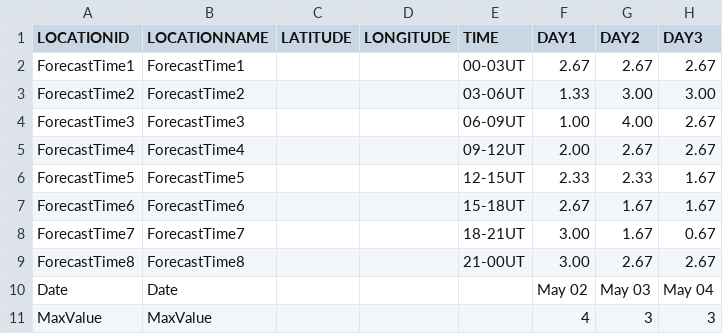
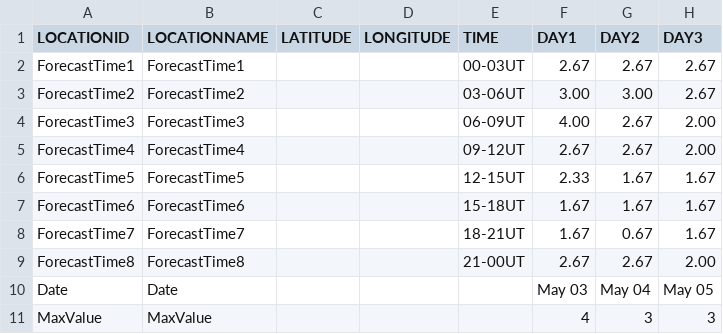
Before and after one commit to theweatherman561/cpcTeleconnectionNavCSV, a CSV file: kpIndex.csv, drawn as a sheet.

Commit message:
updated files

```diff
--- a/kpIndex.csv
+++ b/kpIndex.csv
@@ -2,10 +2,10 @@ LOCATIONID,LOCATIONNAME,LATITUDE,LONGITUDE,TIME,DAY1,DAY2,DAY3
 ForecastTime1,ForecastTime1,,,00-03UT,2.67,2.67,2.67
-ForecastTime2,ForecastTime2,,,03-06UT,1.33,3.00,3.00
-ForecastTime3,ForecastTime3,,,06-09UT,1.00,4.00,2.67
-ForecastTime4,ForecastTime4,,,09-12UT,2.00,2.67,2.67
-ForecastTime5,ForecastTime5,,,12-15UT,2.33,2.33,1.67
-ForecastTime6,ForecastTime6,,,15-18UT,2.67,1.67,1.67
-ForecastTime7,ForecastTime7,,,18-21UT,3.00,1.67,0.67
-ForecastTime8,ForecastTime8,,,21-00UT,3.00,2.67,2.67
-Date,Date,,,,May 02,May 03,May 04
+ForecastTime2,ForecastTime2,,,03-06UT,3.00,3.00,2.67
+ForecastTime3,ForecastTime3,,,06-09UT,4.00,2.67,2.00
+ForecastTime4,ForecastTime4,,,09-12UT,2.67,2.67,2.00
+ForecastTime5,ForecastTime5,,,12-15UT,2.33,1.67,1.67
+ForecastTime6,ForecastTime6,,,15-18UT,1.67,1.67,1.67
+ForecastTime7,ForecastTime7,,,18-21UT,1.67,0.67,1.67
+ForecastTime8,ForecastTime8,,,21-00UT,2.67,2.67,2.00
+Date,Date,,,,May 03,May 04,May 05
 MaxValue,MaxValue,,,,4,3,3
```
